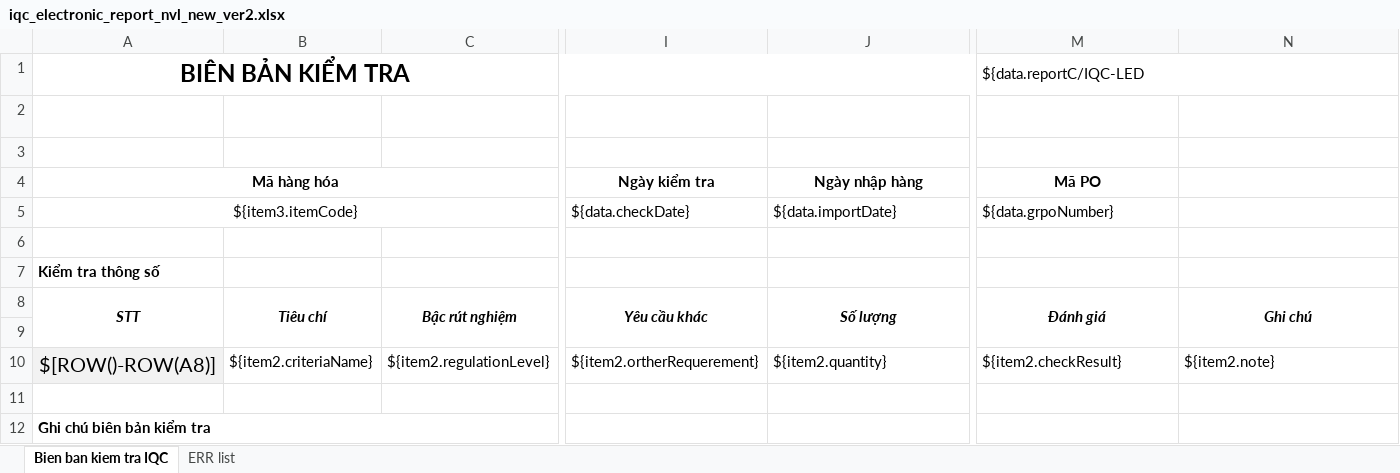
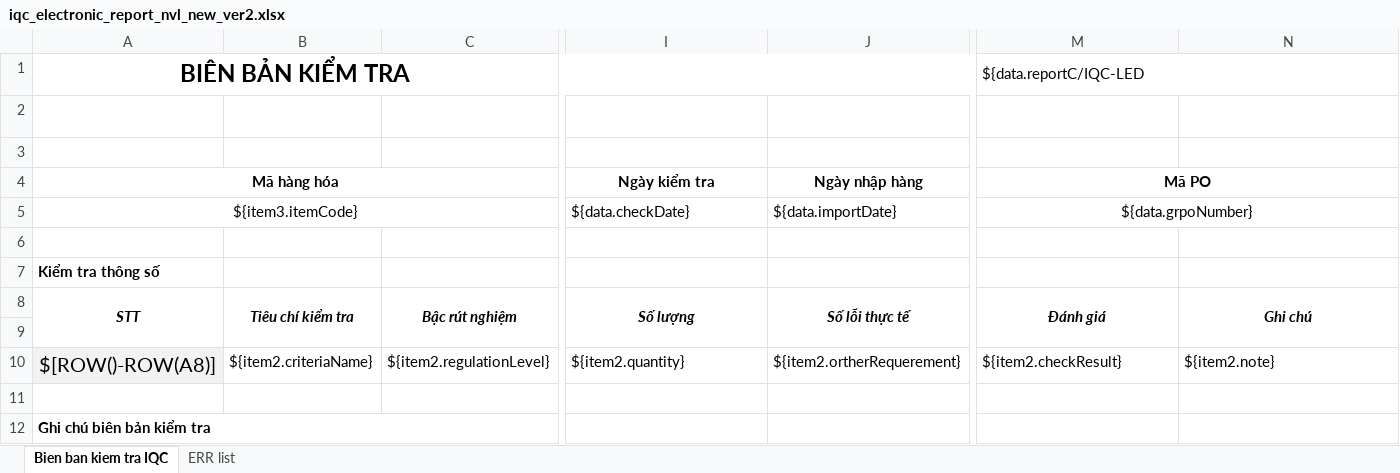
Before and after one commit to nkhieu215/qms_BE, an Excel workbook: qms/src/main/resources/report/template/iqc_electronic_report_nvl_new_ver2.xlsx, sheet Bien ban kiem tra IQC, drawn as a sheet; only a part is shown, gaps mark what is left out; values as stored, in another font and other column widths than the file's, no borders; charts and pictures not drawn; the diff names each change by its address in the sheet, - before the commit and + after, or states it on an @@ line.

```diff
--- a/qms/src/main/resources/report/template/iqc_electronic_report_nvl_new_ver2.xlsx (sheet Bien ban kiem tra IQC)
+++ b/qms/src/main/resources/report/template/iqc_electronic_report_nvl_new_ver2.xlsx (sheet Bien ban kiem tra IQC)
+M4:N4 merged
-M5 alignment: left
+M5 alignment: center
+M5:N5 merged
-B8: Tiêu chí
+B8: Tiêu chí kiểm tra
-I8: Yêu cầu khác
+I8: Số lượng
-J8: Số lượng
+J8: Số lỗi thực tế
-I10: ${item2.ortherRequerement}
+I10: ${item2.quantity}
-J10: ${item2.quantity}
+J10: ${item2.ortherRequerement}
```
Also changed, not shown: 43 other files.
